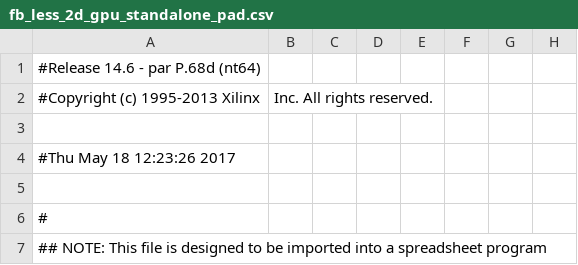
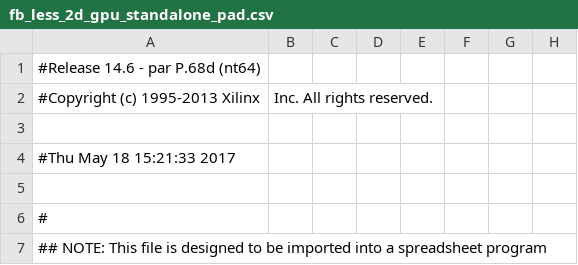
Before and after one commit to djole995/FBless_2D_GPU, a CSV file: pcores/fb_less_2d_gpu_periph_v1_00_a/devl/projnav/fb_less_2d_gpu_standalone_pad.csv, drawn as a sheet; only a part is shown; the diff names each change by its address in the sheet, - before the commit and + after, or states it on an @@ line.

```diff
--- a/pcores/fb_less_2d_gpu_periph_v1_00_a/devl/projnav/fb_less_2d_gpu_standalone_pad.csv
+++ b/pcores/fb_less_2d_gpu_periph_v1_00_a/devl/projnav/fb_less_2d_gpu_standalone_pad.csv
-A4: #Thu May 18 12:23:26 2017
+A4: #Thu May 18 15:21:33 2017
```
Also changed, not shown: 47 other files.
